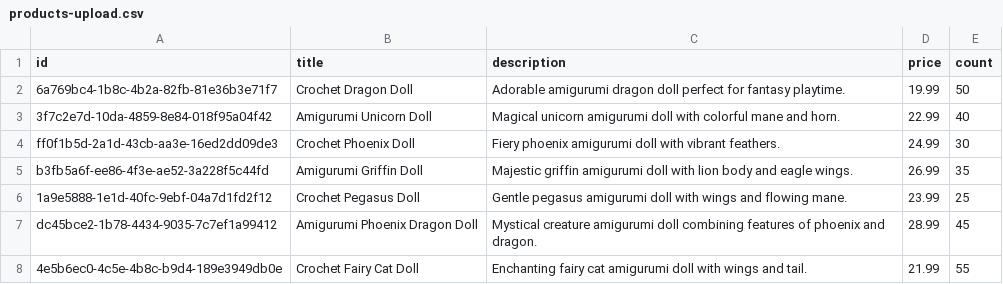
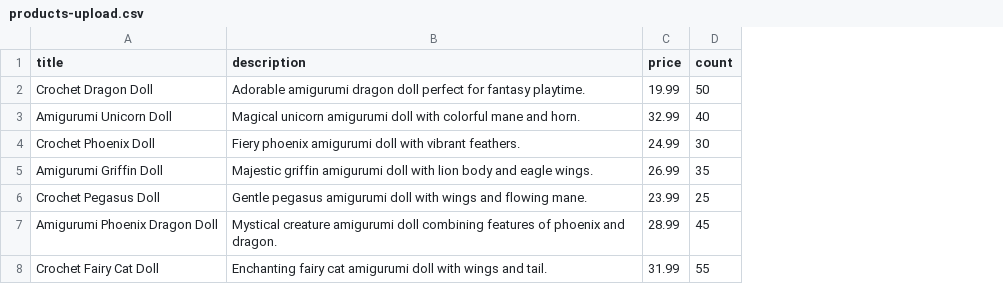
Before and after one commit to k4v1cs/shop-sls, a CSV file: scripts/products-upload.csv, drawn as a sheet; removed rows and columns are numbered as before the commit, all else as after; the diff names each change by its address in the sheet, - before the commit and + after, or states it on an @@ line.

```diff
--- a/scripts/products-upload.csv
+++ b/scripts/products-upload.csv
-column A (id), rows 2-8: 6a769bc4-1b8c-4b2a-82fb-81e36b3e71f7 | 3f7c2e7d-10da-4859-8e84-018f95a04f42 | ff0f1b5d-2a1d-43cb-aa3e-16ed2dd09de3 | b3fb5a6f-ee86-4f3e-ae52-3a228f5c44fd | 1a9e5888-1e1d-40fc-9ebf-04a7d1fd2f12 | dc45bce2-1b78-4434-9035-7c7ef1a99412 | 4e5b6ec0-4c5e-4b8c-b9d4-189e3949db0e
-C3 (price): 22.99
+C3 (price): 32.99
-C8 (price): 21.99
+C8 (price): 31.99
```
Also changed, not shown: 15 other files.
